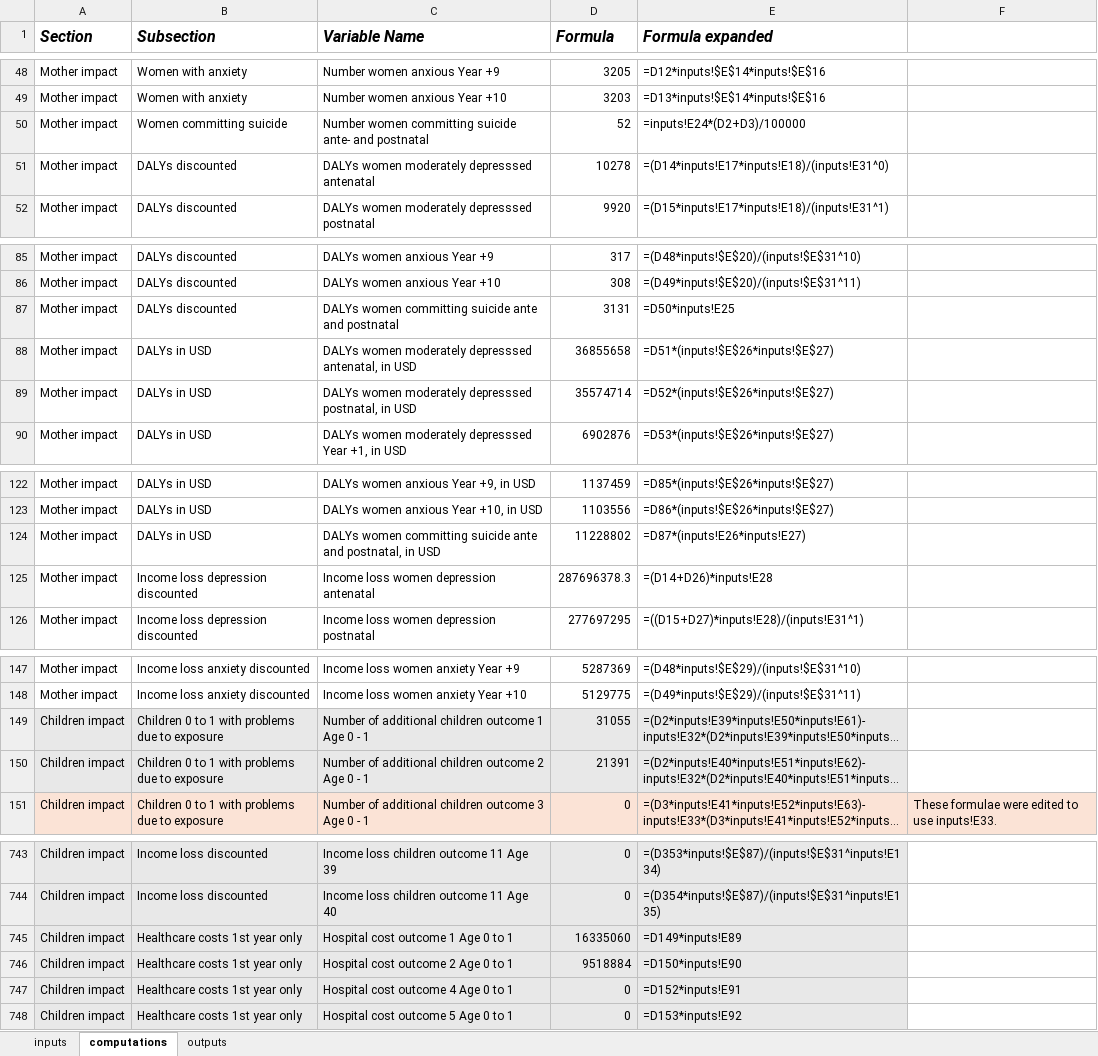
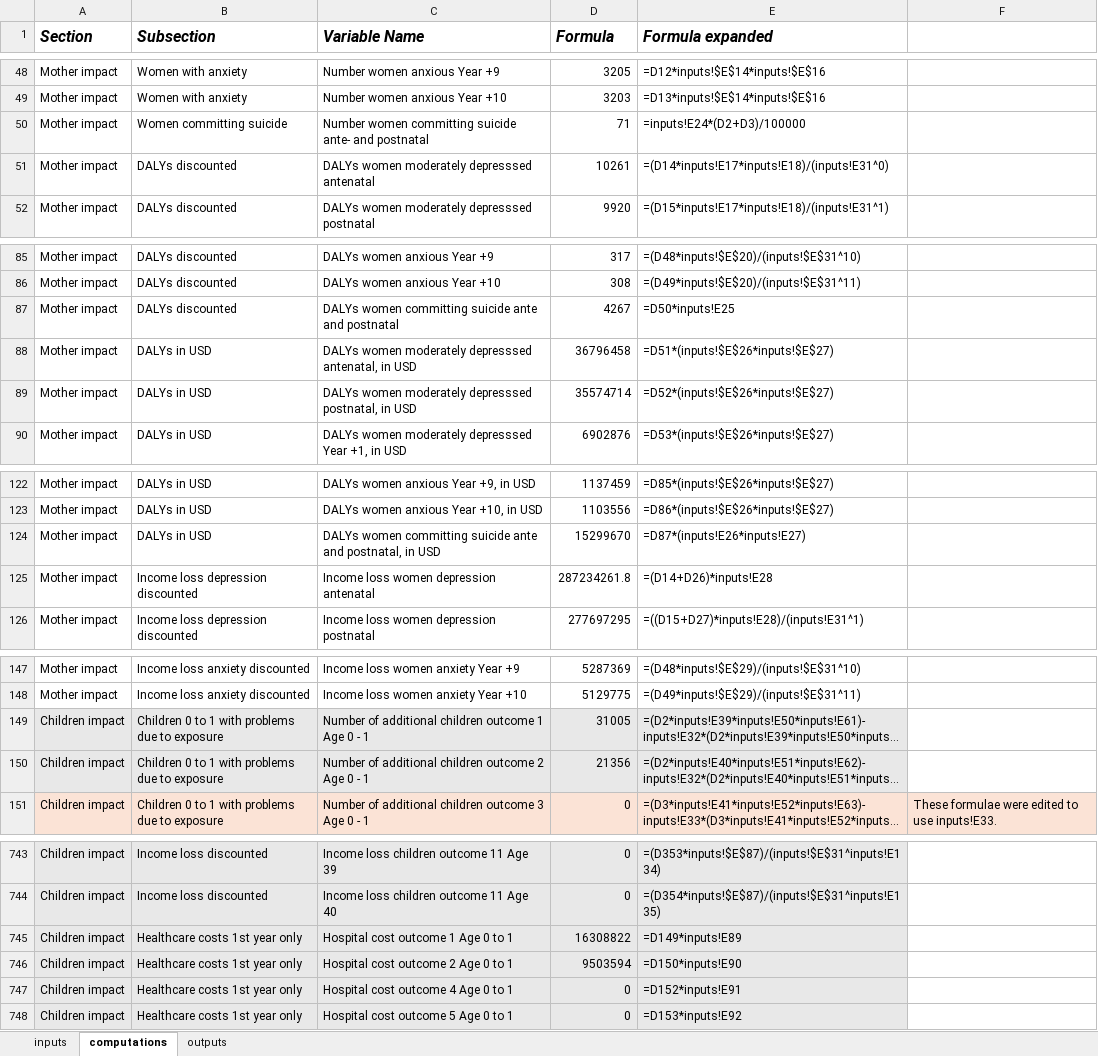
Before and after one commit to samuelito-stevens/pmh_web_tool_prod, an Excel workbook: Cost model data structure.xlsx, sheet computations, drawn as a sheet; only a part is shown, gaps mark what is left out; long unchanged cells end in …; values as stored, in another font and other column widths than the file's, no borders; the diff covers the shown part only; the diff names each change by its address in the sheet, - before the commit and + after, or states it on an @@ line.

```diff
--- a/Cost model data structure.xlsx (sheet computations)
+++ b/Cost model data structure.xlsx (sheet computations)
-D50 (Formula): 52
+D50 (Formula): 71
-D51 (Formula): 10278
+D51 (Formula): 10261
-D87 (Formula): 3131
+D87 (Formula): 4267
-D88 (Formula): 36855658
+D88 (Formula): 36796458
-D124 (Formula): 11228802
+D124 (Formula): 15299670
-D125 (Formula): 287696378.3
+D125 (Formula): 287234261.8
-D149 (Formula): 31055
+D149 (Formula): 31005
-D150 (Formula): 21391
+D150 (Formula): 21356
-D745 (Formula): 16335060
+D745 (Formula): 16308822
-D746 (Formula): 9518884
+D746 (Formula): 9503594
```
Also changed, not shown: 11 edited cells elsewhere in this sheet, sheet outputs, sheet inputs.
